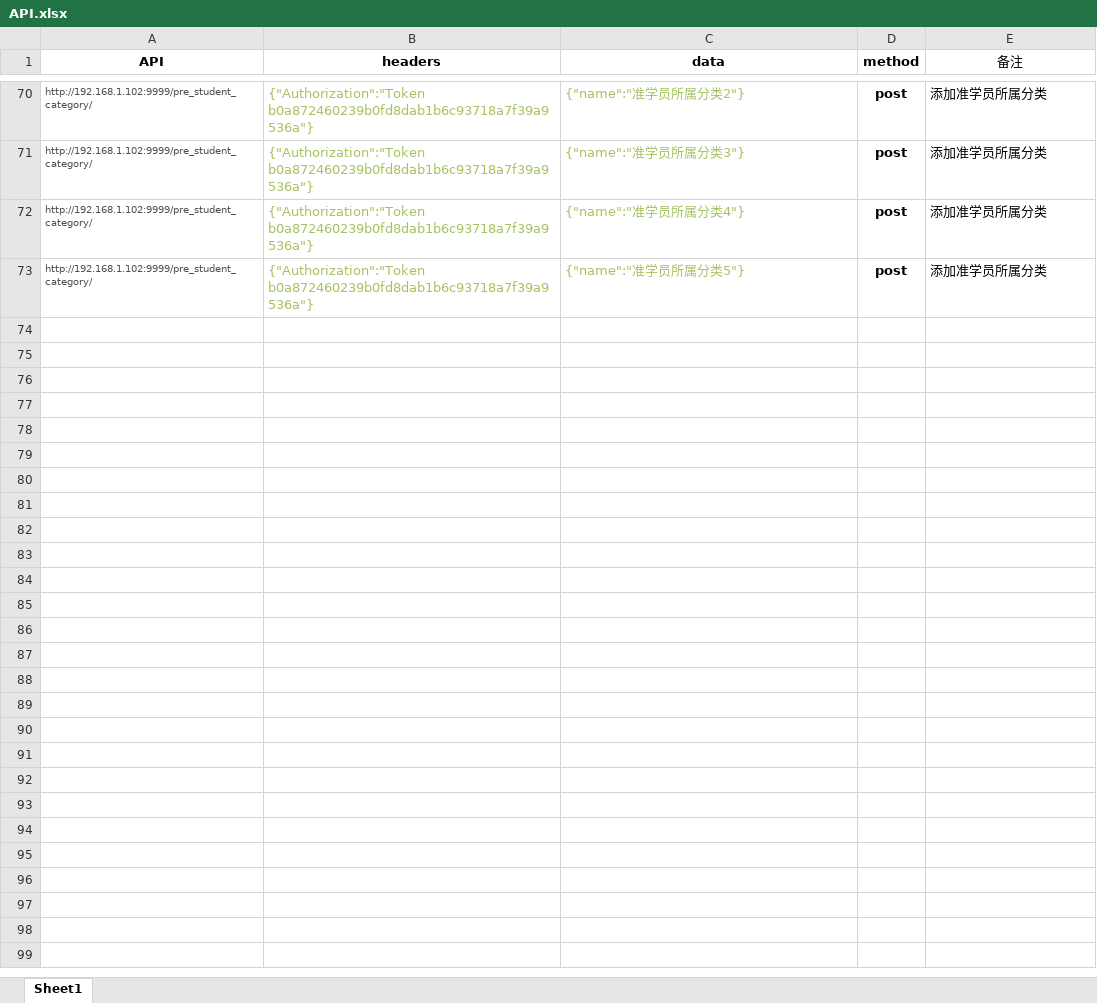
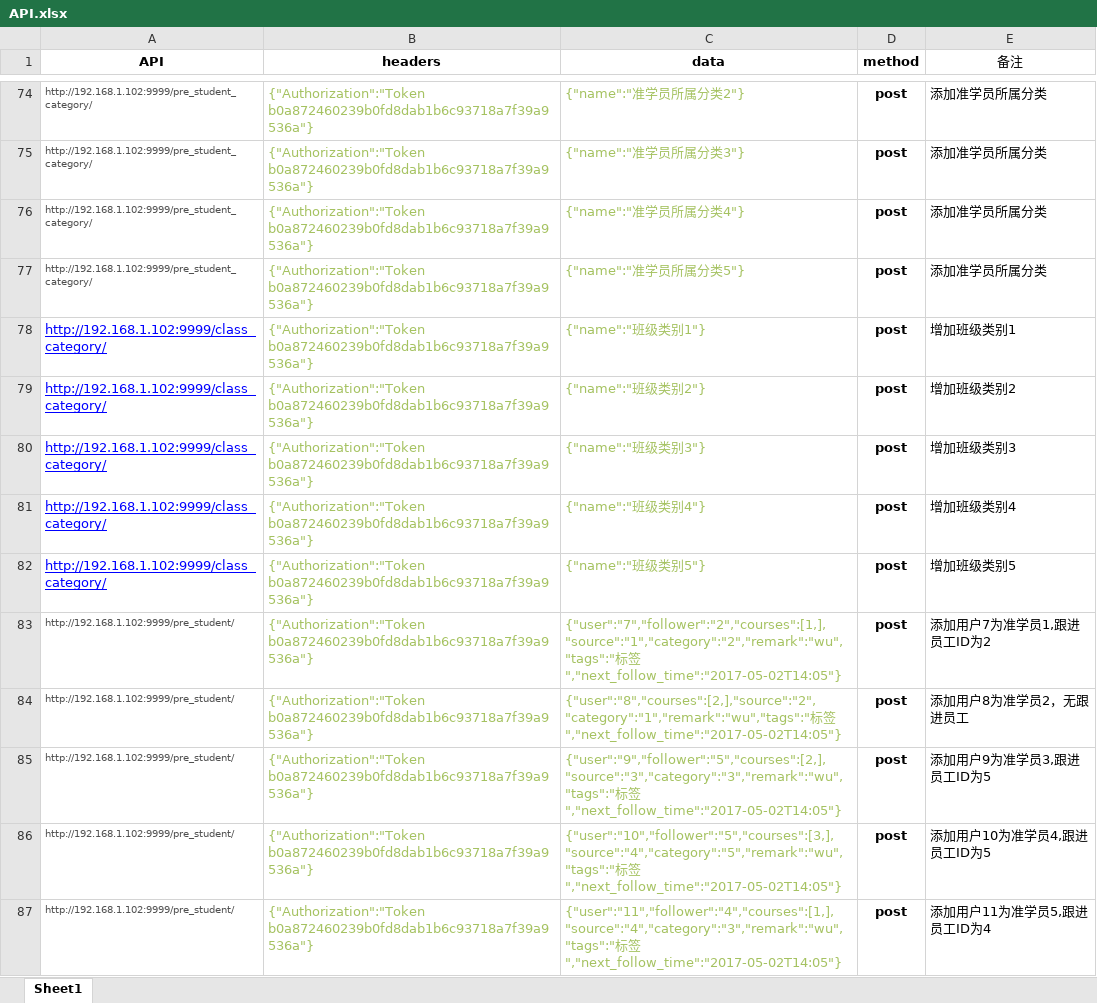
Before and after one commit to luhu888/API, an Excel workbook: API_source/API.xlsx, sheet Sheet1, drawn as a sheet; only a part is shown, gaps mark what is left out; values as stored, in another font and other column widths than the file's, no borders; the diff covers the shown part only; the diff names each change by its address in the sheet, - before the commit and + after, or states it on an @@ line.

```diff
--- a/API_source/API.xlsx (sheet Sheet1)
+++ b/API_source/API.xlsx (sheet Sheet1)
+row 78: http://192.168.1.102:9999/class_category/ | {"Authorization":"Token b0a872460239b0fd8dab1b6c93718a7f39a9536a"} | {"name":"班级类别1"} | post | 增加班级类别1
+row 79: http://192.168.1.102:9999/class_category/ | {"Authorization":"Token b0a872460239b0fd8dab1b6c93718a7f39a9536a"} | {"name":"班级类别2"} | post | 增加班级类别2
+row 80: http://192.168.1.102:9999/class_category/ | {"Authorization":"Token b0a872460239b0fd8dab1b6c93718a7f39a9536a"} | {"name":"班级类别3"} | post | 增加班级类别3
+row 81: http://192.168.1.102:9999/class_category/ | {"Authorization":"Token b0a872460239b0fd8dab1b6c93718a7f39a9536a"} | {"name":"班级类别4"} | post | 增加班级类别4
+row 82: http://192.168.1.102:9999/class_category/ | {"Authorization":"Token b0a872460239b0fd8dab1b6c93718a7f39a9536a"} | {"name":"班级类别5"} | post | 增加班级类别5
+row 83: http://192.168.1.102:9999/pre_student/ | {"Authorization":"Token b0a872460239b0fd8dab1b6c93718a7f39a9536a"} | {"user":"7","follower":"2","courses":[1,],"source":"1","category":"2","remark":"wu","tags":"标签","next_follow_time":"2017-05-02T14:05"} | post | 添加用户7为准学员1,跟进员工ID为2
+row 84: http://192.168.1.102:9999/pre_student/ | {"Authorization":"Token b0a872460239b0fd8dab1b6c93718a7f39a9536a"} | {"user":"8","courses":[2,],"source":"2","category":"1","remark":"wu","tags":"标签","next_follow_time":"2017-05-02T14:05"} | post | 添加用户8为准学员2，无跟进员工
+row 85: http://192.168.1.102:9999/pre_student/ | {"Authorization":"Token b0a872460239b0fd8dab1b6c93718a7f39a9536a"} | {"user":"9","follower":"5","courses":[2,],"source":"3","category":"3","remark":"wu","tags":"标签","next_follow_time":"2017-05-02T14:05"} | post | 添加用户9为准学员3,跟进员工ID为5
+row 86: http://192.168.1.102:9999/pre_student/ | {"Authorization":"Token b0a872460239b0fd8dab1b6c93718a7f39a9536a"} | {"user":"10","follower":"5","courses":[3,],"source":"4","category":"5","remark":"wu","tags":"标签","next_follow_time":"2017-05-02T14:05"} | post | 添加用户10为准学员4,跟进员工ID为5
+row 87: http://192.168.1.102:9999/pre_student/ | {"Authorization":"Token b0a872460239b0fd8dab1b6c93718a7f39a9536a"} | {"user":"11","follower":"4","courses":[1,],"source":"4","category":"3","remark":"wu","tags":"标签","next_follow_time":"2017-05-02T14:05"} | post | 添加用户11为准学员5,跟进员工ID为4
```
Also changed, not shown: 78 added rows and 1 edited cell elsewhere in this sheet, API_source/API1.xlsx, 1 other file.
